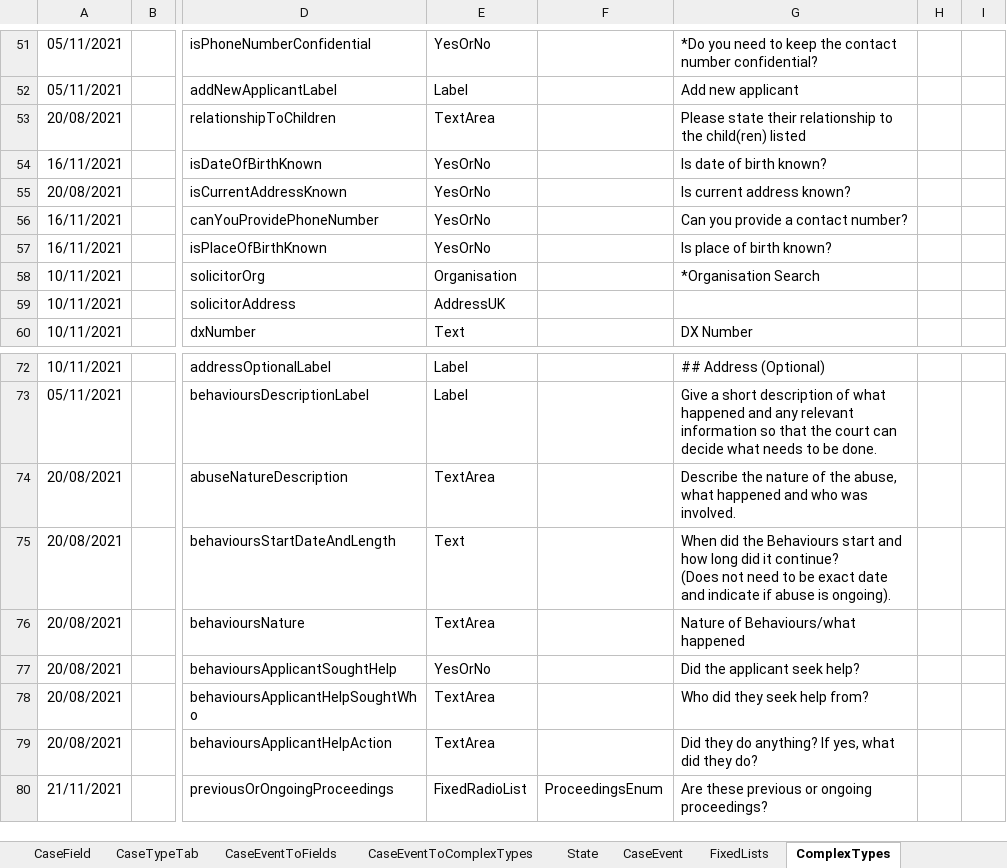
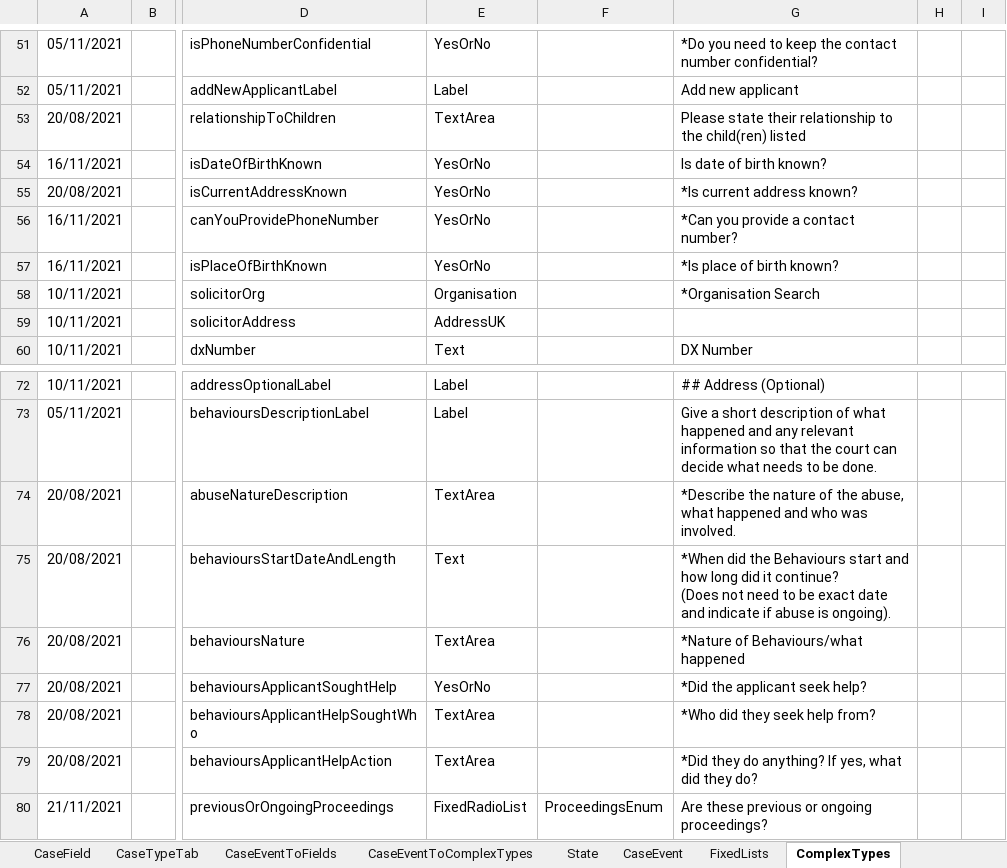
Before and after one commit to hmcts/prl-ccd-definitions, an Excel workbook: build/ccd-development-config/ccd-prl-dev.xlsx, sheet ComplexTypes, drawn as a sheet; only a part is shown, gaps mark what is left out; values as stored, in another font and other column widths than the file's, no borders; the diff names each change by its address in the sheet, - before the commit and + after, or states it on an @@ line.

```diff
--- a/build/ccd-development-config/ccd-prl-dev.xlsx (sheet ComplexTypes)
+++ b/build/ccd-development-config/ccd-prl-dev.xlsx (sheet ComplexTypes)
-G55: Is current address known?
+G55: *Is current address known?
-G56: Can you provide a contact number?
+G56: *Can you provide a contact number?
-G57: Is place of birth known?
+G57: *Is place of birth known?
-G74: Describe the nature…
+G74: *Describe the nature…
-G75: When did the…
+G75: *When did the…
-G76: Nature of Behaviours/what happened
+G76: *Nature of Behaviours/what happened
-G77: Did the applicant seek help?
+G77: *Did the applicant seek help?
-G78: Who did they seek help from?
+G78: *Who did they seek help from?
-G79: Did they do…
+G79: *Did they do…
```
Also changed, not shown: sheet CaseField, sheet CaseEventToComplexTypes, 3 other files.
